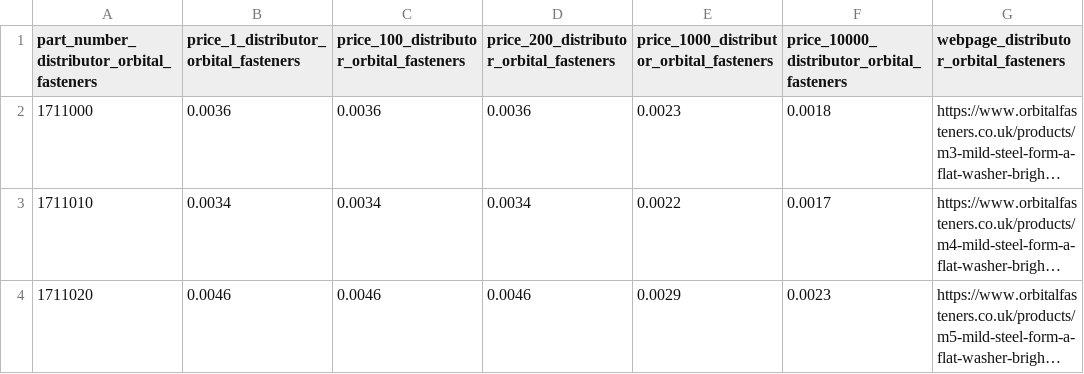
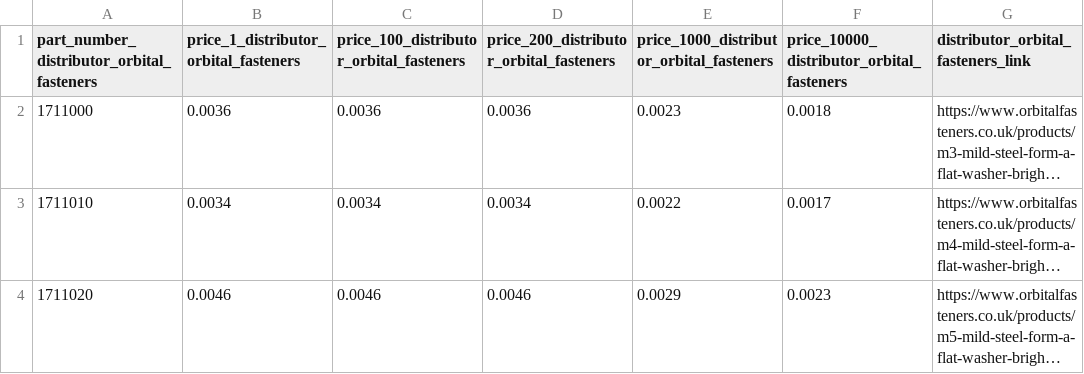
Before and after one commit to oomlout/oomlout_oomp_data_injector_bolt_part_numbers, a CSV file: output_distributor_orbital_fasteners.csv, drawn as a sheet; only a part is shown; long unchanged cells end in …; the diff names each change by its address in the sheet, - before the commit and + after, or states it on an @@ line.

```diff
--- a/output_distributor_orbital_fasteners.csv
+++ b/output_distributor_orbital_fasteners.csv
-G1: webpage_distributor_orbital_fasteners
+G1: distributor_orbital_fasteners_link
```
Also changed, not shown: output_distributor_accu.csv, output_manufacturer_metalmate.csv, 3 other files.
